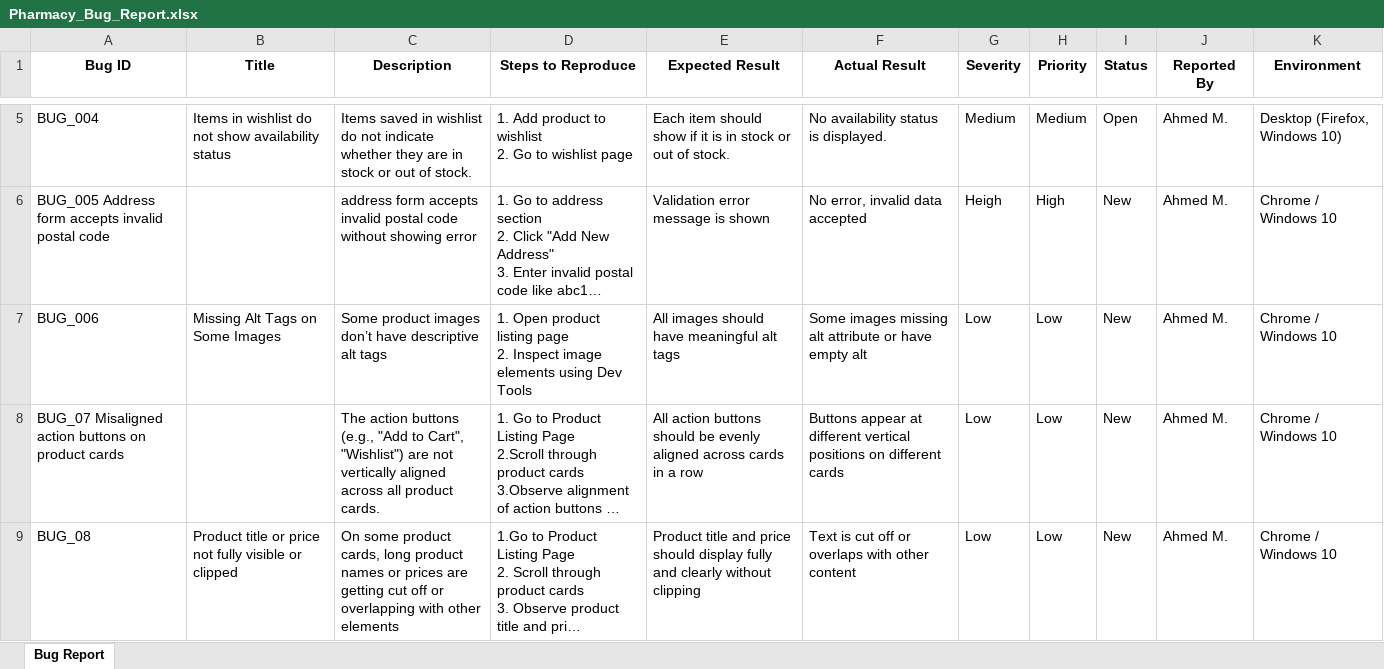
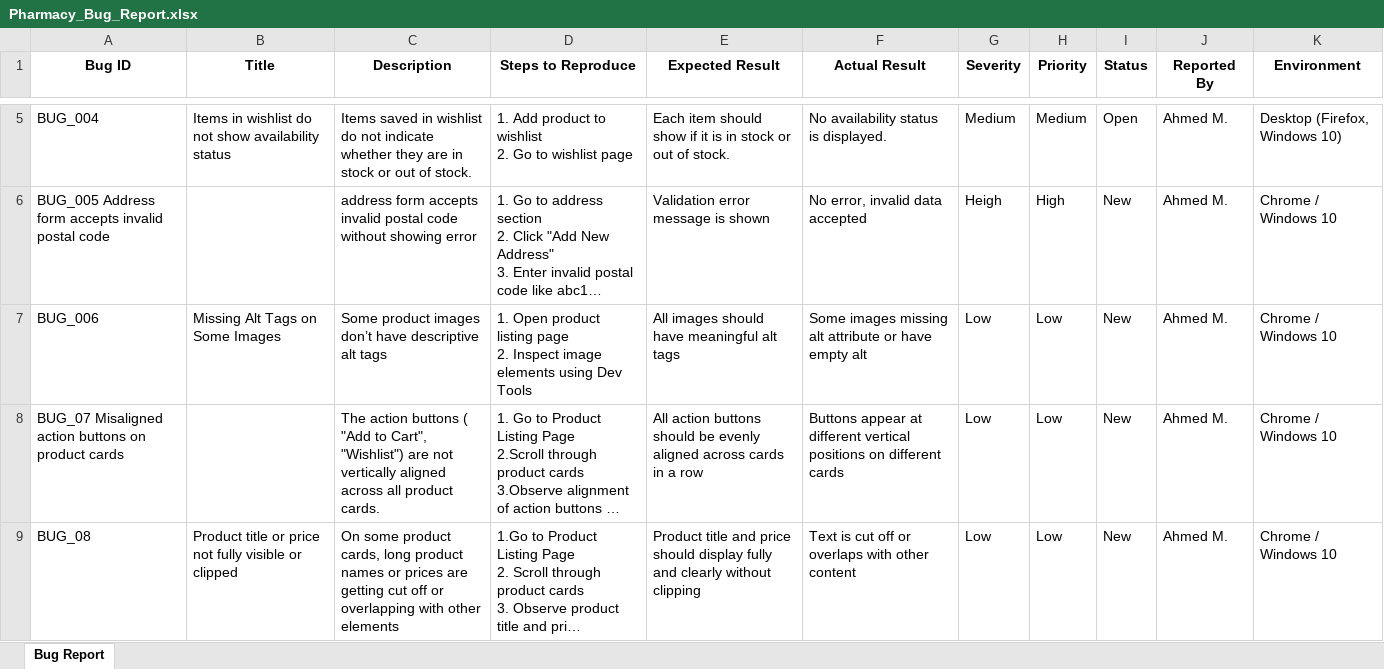
Before and after one commit to ahm9dmah9r/Manual-Testing-Project-E-Commerce-Pharmacy-Website, an Excel workbook: Pharmacy_Bug_Report.xlsx, sheet Bug Report, drawn as a sheet; only a part is shown, gaps mark what is left out; long unchanged cells end in …; values as stored, in another font and other column widths than the file's, no borders; the diff names each change by its address in the sheet, - before the commit and + after, or states it on an @@ line.

```diff
--- a/Pharmacy_Bug_Report.xlsx (sheet Bug Report)
+++ b/Pharmacy_Bug_Report.xlsx (sheet Bug Report)
-C8 (Description): …action buttons (e.g., "Add to…
+C8 (Description): …action buttons ( "Add to…
```
Also changed, not shown: 4 other files.
